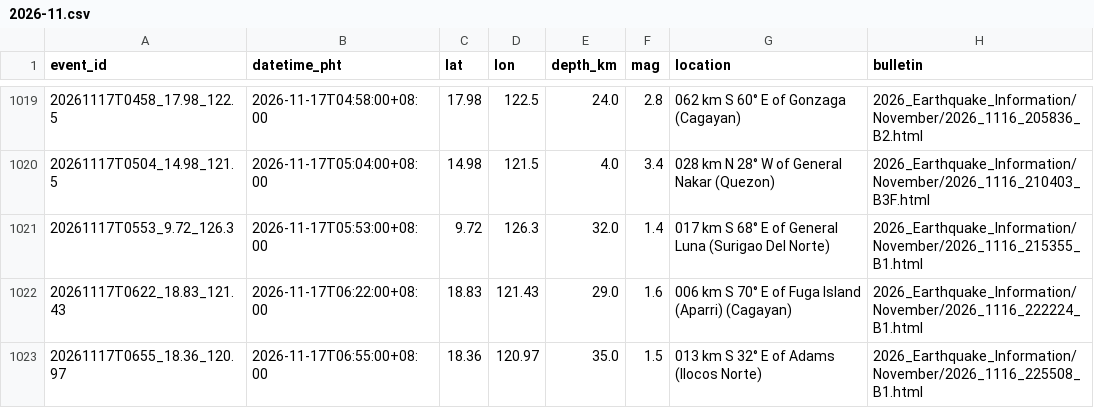
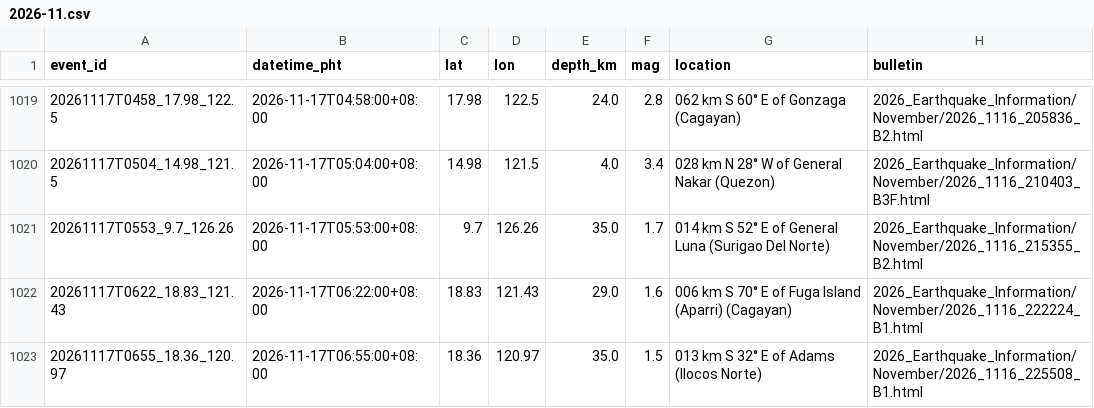
Before and after one commit to krystasis/ph-hazards, a CSV file: data/earthquakes/2026-11.csv, drawn as a sheet; only a part is shown, gaps mark what is left out.

```diff
--- a/data/earthquakes/2026-11.csv
+++ b/data/earthquakes/2026-11.csv
@@ -1020,3 +1020,3 @@ event_id,datetime_pht,lat,lon,depth_km,mag,location,bulletin
 20261117T0504_14.98_121.5,2026-11-17T05:04:00+08:00,14.98,121.5,4.0,3.4,028 km N 28° W of General Nakar (Quezon),2026_Earthquake_Information/November/2026_1116_210403_B3F.html
-20261117T0553_9.72_126.3,2026-11-17T05:53:00+08:00,9.72,126.3,32.0,1.4,017 km S 68° E of General Luna (Surigao Del Norte),2026_Earthquake_Information/November/2026_1116_215355_B1.html
+20261117T0553_9.7_126.26,2026-11-17T05:53:00+08:00,9.7,126.26,35.0,1.7,014 km S 52° E of General Luna (Surigao Del Norte),2026_Earthquake_Information/November/2026_1116_215355_B2.html
 20261117T0622_18.83_121.43,2026-11-17T06:22:00+08:00,18.83,121.43,29.0,1.6,006 km S 70° E of Fuga Island (Aparri) (Cagayan),2026_Earthquake_Information/November/2026_1116_222224_B1.html
```
Also changed, not shown: data/river_levels/2026-11.csv, 5 other files.
